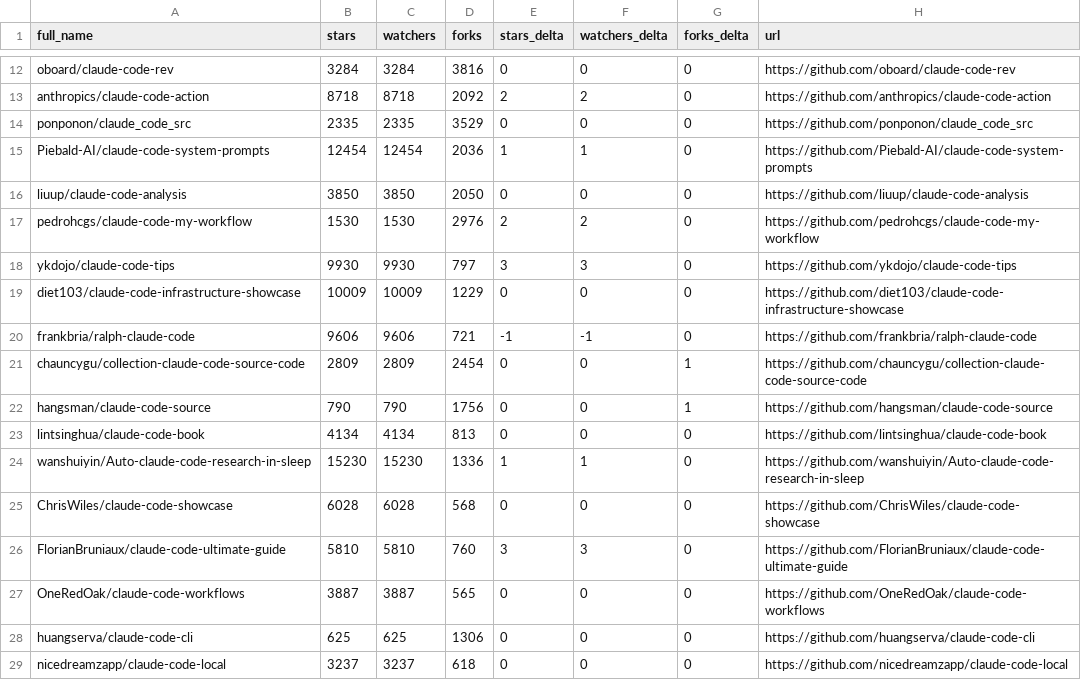
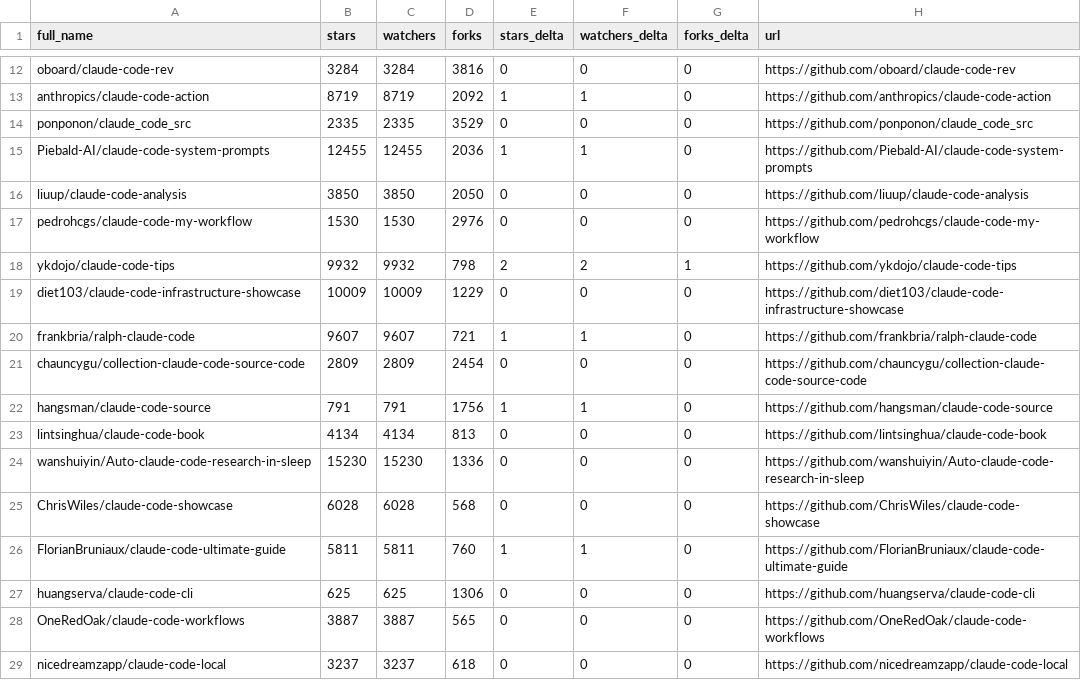
Before and after one commit to sowelswl/awesome-claude-code, a CSV file: data/repo-ticker.csv, drawn as a sheet; only a part is shown, gaps mark what is left out; the diff covers the shown part only; the diff names each change by its address in the sheet, - before the commit and + after, or states it on an @@ line.

```diff
--- a/data/repo-ticker.csv
+++ b/data/repo-ticker.csv
-B13 (stars): 8718
+B13 (stars): 8719
-C13 (watchers): 8718
+C13 (watchers): 8719
-E13 (stars_delta): 2
+E13 (stars_delta): 1
-F13 (watchers_delta): 2
+F13 (watchers_delta): 1
-B15 (stars): 12454
+B15 (stars): 12455
-C15 (watchers): 12454
+C15 (watchers): 12455
-E17 (stars_delta): 2
+E17 (stars_delta): 0
-F17 (watchers_delta): 2
+F17 (watchers_delta): 0
-B18 (stars): 9930
+B18 (stars): 9932
-C18 (watchers): 9930
+C18 (watchers): 9932
-D18 (forks): 797
+D18 (forks): 798
-E18 (stars_delta): 3
+E18 (stars_delta): 2
-F18 (watchers_delta): 3
+F18 (watchers_delta): 2
-G18 (forks_delta): 0
+G18 (forks_delta): 1
-B20 (stars): 9606
+B20 (stars): 9607
-C20 (watchers): 9606
+C20 (watchers): 9607
-E20 (stars_delta): -1
+E20 (stars_delta): 1
-F20 (watchers_delta): -1
+F20 (watchers_delta): 1
-G21:G22 (forks_delta): 1
+G21:G22 (forks_delta): 0
-B22 (stars): 790
+B22 (stars): 791
-C22 (watchers): 790
+C22 (watchers): 791
-E22 (stars_delta): 0
+E22 (stars_delta): 1
-F22 (watchers_delta): 0
+F22 (watchers_delta): 1
-E24 (stars_delta): 1
+E24 (stars_delta): 0
-F24 (watchers_delta): 1
+F24 (watchers_delta): 0
-B26 (stars): 5810
+B26 (stars): 5811
-C26 (watchers): 5810
+C26 (watchers): 5811
-E26 (stars_delta): 3
+E26 (stars_delta): 1
-F26 (watchers_delta): 3
+F26 (watchers_delta): 1
@@ row 28 moved to row 27: huangserva/claude-code-cli @@
```
Also changed, not shown: 3 added rows, 3 removed rows, 1 moved row and 101 edited cells elsewhere in this file, 4 other files.
